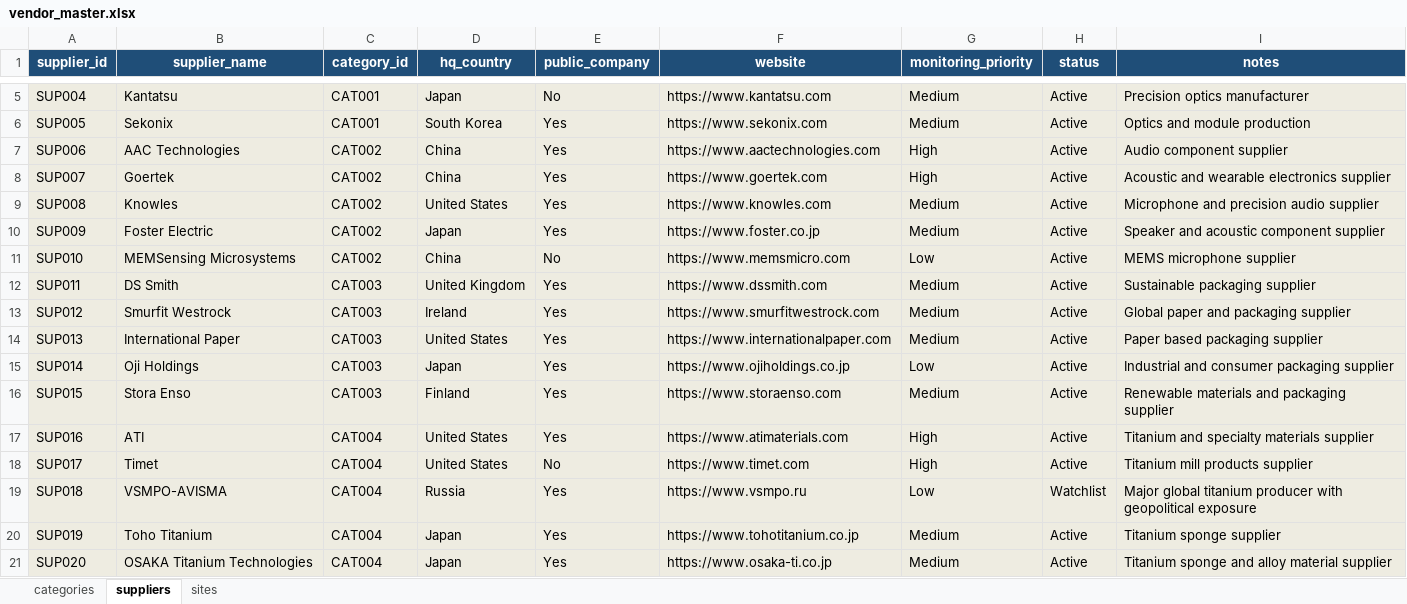
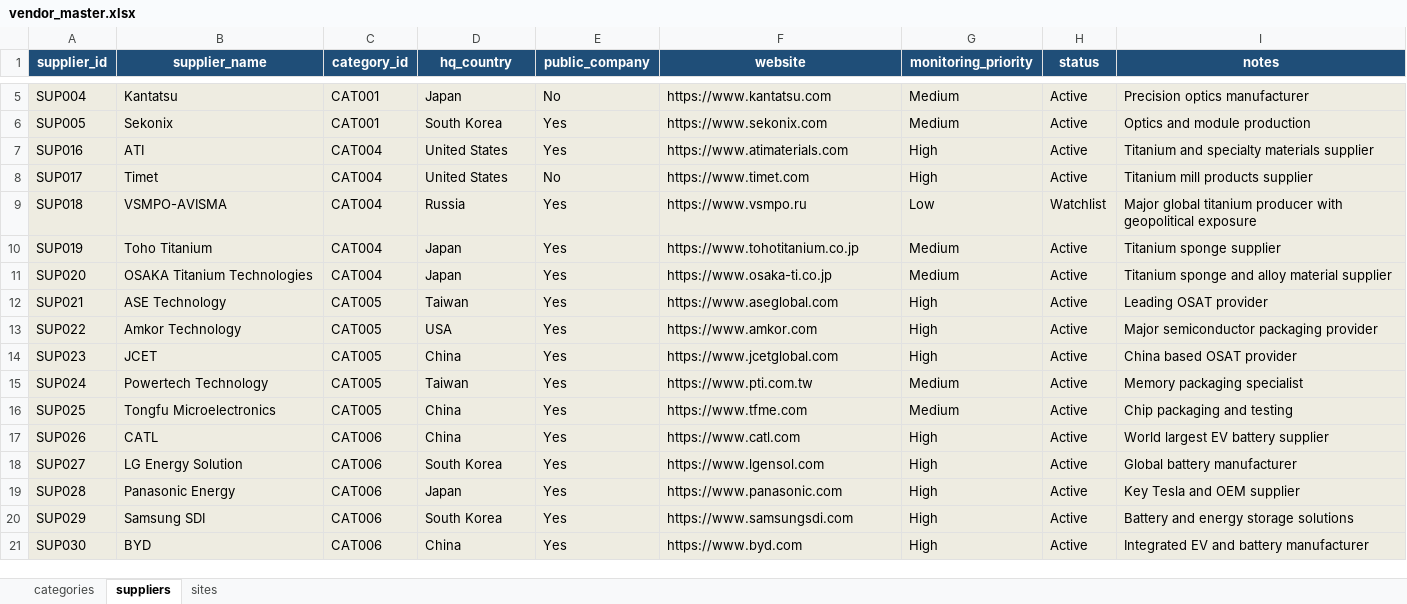
Before and after one commit to nvaikus11/Supplier-Intelligence-Agent, an Excel workbook: data/vendor_master.xlsx, sheet suppliers, drawn as a sheet; only a part is shown, gaps mark what is left out; values as stored, in another font and other column widths than the file's, no borders; table styles not drawn; removed rows and columns are numbered as before the commit, all else as after; the diff names each change by its address in the sheet, - before the commit and + after, or states it on an @@ line.

```diff
--- a/data/vendor_master.xlsx (sheet suppliers)
+++ b/data/vendor_master.xlsx (sheet suppliers)
-row 7: SUP006 | AAC Technologies | CAT002 | China | Yes | https://www.aactechnologies.com | High | Active | Audio component supplier
-row 8: SUP007 | Goertek | CAT002 | China | Yes | https://www.goertek.com | High | Active | Acoustic and wearable electronics supplier
-row 9: SUP008 | Knowles | CAT002 | United States | Yes | https://www.knowles.com | Medium | Active | Microphone and precision audio supplier
-row 10: SUP009 | Foster Electric | CAT002 | Japan | Yes | https://www.foster.co.jp | Medium | Active | Speaker and acoustic component supplier
-row 11: SUP010 | MEMSensing Microsystems | CAT002 | China | No | https://www.memsmicro.com | Low | Active | MEMS microphone supplier
-row 12: SUP011 | DS Smith | CAT003 | United Kingdom | Yes | https://www.dssmith.com | Medium | Active | Sustainable packaging supplier
-row 13: SUP012 | Smurfit Westrock | CAT003 | Ireland | Yes | https://www.smurfitwestrock.com | Medium | Active | Global paper and packaging supplier
-row 14: SUP013 | International Paper | CAT003 | United States | Yes | https://www.internationalpaper.com | Medium | Active | Paper based packaging supplier
-row 15: SUP014 | Oji Holdings | CAT003 | Japan | Yes | https://www.ojiholdings.co.jp | Low | Active | Industrial and consumer packaging supplier
-row 16: SUP015 | Stora Enso | CAT003 | Finland | Yes | https://www.storaenso.com | Medium | Active | Renewable materials and packaging supplier
+row 12: SUP021 | ASE Technology | CAT005 | Taiwan | Yes | https://www.aseglobal.com | High | Active | Leading OSAT provider
+row 13: SUP022 | Amkor Technology | CAT005 | USA | Yes | https://www.amkor.com | High | Active | Major semiconductor packaging provider
+row 14: SUP023 | JCET | CAT005 | China | Yes | https://www.jcetglobal.com | High | Active | China based OSAT provider
+row 15: SUP024 | Powertech Technology | CAT005 | Taiwan | Yes | https://www.pti.com.tw | Medium | Active | Memory packaging specialist
+row 16: SUP025 | Tongfu Microelectronics | CAT005 | China | Yes | https://www.tfme.com | Medium | Active | Chip packaging and testing
+row 17: SUP026 | CATL | CAT006 | China | Yes | https://www.catl.com | High | Active | World largest EV battery supplier
+row 18: SUP027 | LG Energy Solution | CAT006 | South Korea | Yes | https://www.lgensol.com | High | Active | Global battery manufacturer
+row 19: SUP028 | Panasonic Energy | CAT006 | Japan | Yes | https://www.panasonic.com | High | Active | Key Tesla and OEM supplier
+row 20: SUP029 | Samsung SDI | CAT006 | South Korea | Yes | https://www.samsungsdi.com | High | Active | Battery and energy storage solutions
+row 21: SUP030 | BYD | CAT006 | China | Yes | https://www.byd.com | High | Active | Integrated EV and battery manufacturer
```
Also changed, not shown: sheet sites, sheet categories, 4 other files.
